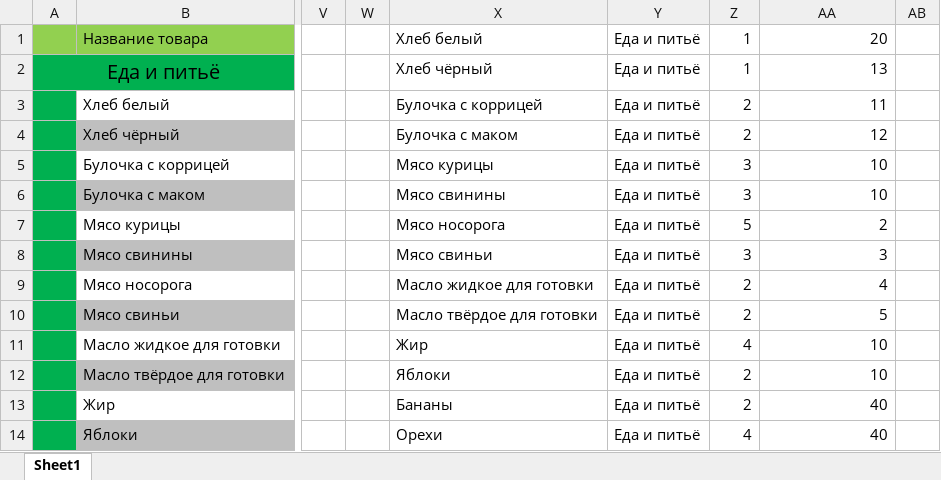
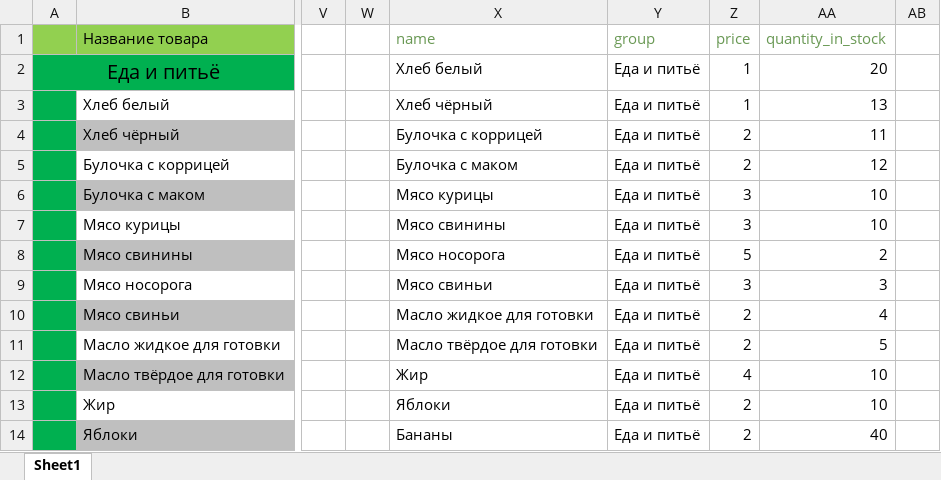
Before and after one commit to keregan/keregan.github.io, an Excel workbook: market.xlsx, sheet Sheet1, drawn as a sheet; only a part is shown, gaps mark what is left out; values as stored, in another font and other column widths than the file's, no borders; charts and pictures not drawn; the diff covers the shown part only; the diff names each change by its address in the sheet, - before the commit and + after, or states it on an @@ line.

Commit message:
Create button onli market + JSON + Exel

```diff
--- a/market.xlsx (sheet Sheet1)
+++ b/market.xlsx (sheet Sheet1)
-X1: Хлеб белый
+X1: name
-X1:AA1 text colour: black
+X1:AA1 text colour: #6A9955
-Y1: Еда и питьё
+Y1: group
-Z1: 1
+Z1: price
-AA1: 20
+AA1: quantity_in_stock
-X2 (name): Хлеб чёрный
+X2 (name): Хлеб белый
-AA2 (quantity_in_stock): 13
+AA2 (quantity_in_stock): 20
-X3 (name): Булочка с коррицей
+X3 (name): Хлеб чёрный
-Z3 (price): 2
+Z3 (price): 1
-AA3 (quantity_in_stock): 11
+AA3 (quantity_in_stock): 13
-X4 (name): Булочка с маком
+X4 (name): Булочка с коррицей
-AA4 (quantity_in_stock): 12
+AA4 (quantity_in_stock): 11
-X5 (name): Мясо курицы
+X5 (name): Булочка с маком
-Z5 (price): 3
+Z5 (price): 2
-AA5 (quantity_in_stock): 10
+AA5 (quantity_in_stock): 12
-X6 (name): Мясо свинины
+X6 (name): Мясо курицы
-X7 (name): Мясо носорога
+X7 (name): Мясо свинины
-Z7 (price): 5
+Z7 (price): 3
-AA7 (quantity_in_stock): 2
+AA7 (quantity_in_stock): 10
-X8 (name): Мясо свиньи
+X8 (name): Мясо носорога
-Z8 (price): 3
+Z8 (price): 5
-AA8 (quantity_in_stock): 3
+AA8 (quantity_in_stock): 2
-X9 (name): Масло жидкое для готовки
+X9 (name): Мясо свиньи
-Z9 (price): 2
+Z9 (price): 3
-AA9 (quantity_in_stock): 4
+AA9 (quantity_in_stock): 3
-X10 (name): Масло твёрдое для готовки
+X10 (name): Масло жидкое для готовки
-AA10 (quantity_in_stock): 5
+AA10 (quantity_in_stock): 4
-X11 (name): Жир
+X11 (name): Масло твёрдое для готовки
-Z11 (price): 4
+Z11 (price): 2
-AA11 (quantity_in_stock): 10
+AA11 (quantity_in_stock): 5
-X12 (name): Яблоки
+X12 (name): Жир
-Z12 (price): 2
+Z12 (price): 4
-X13 (name): Бананы
+X13 (name): Яблоки
-AA13 (quantity_in_stock): 40
+AA13 (quantity_in_stock): 10
-X14 (name): Орехи
+X14 (name): Бананы
-Z14 (price): 4
+Z14 (price): 2
```
Also changed, not shown: 266 edited cells elsewhere in this sheet, charts or pictures, 3 other files.
